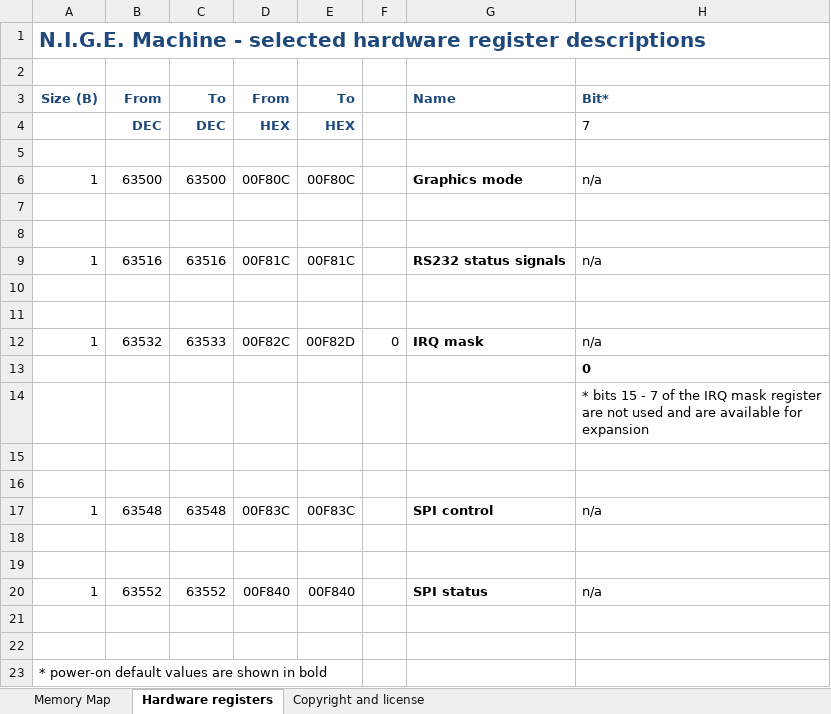
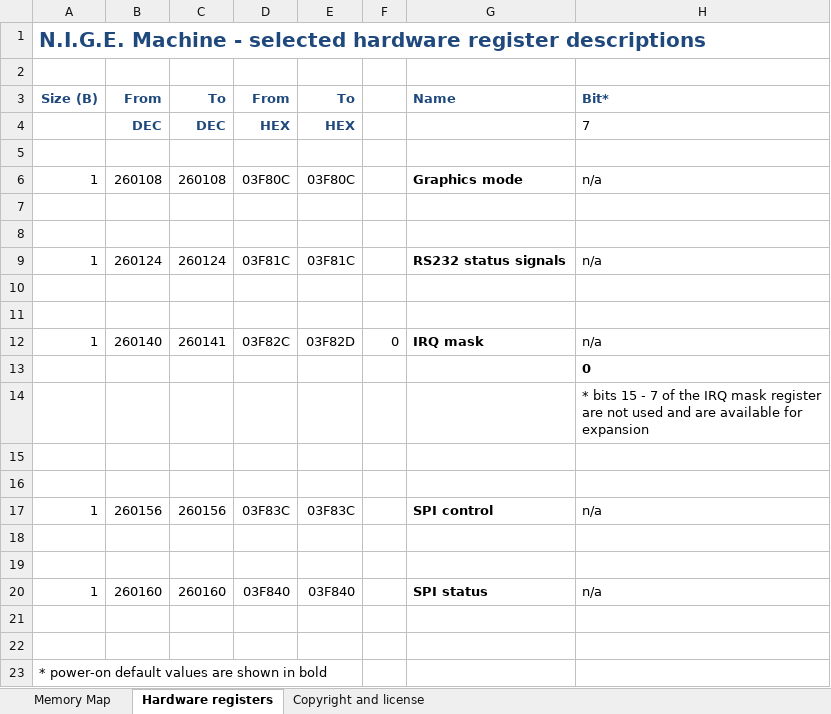
Before and after one commit to Anding/N.I.G.E.-Machine, an Excel workbook: Resources/Memory map.xlsx, sheet Hardware registers, drawn as a sheet; only a part is shown; values as stored, in another font and other column widths than the file's, no borders; the diff names each change by its address in the sheet, - before the commit and + after, or states it on an @@ line.

Commit message:
Added selectable VGA clock Expanded SRAM to 128KB Moved hardware registers and updated FORTH.asm Registered FPGA outputs to improve timing

```diff
--- a/Resources/Memory map.xlsx (sheet Hardware registers)
+++ b/Resources/Memory map.xlsx (sheet Hardware registers)
-B6: 63500
+B6: 260108
-C6: 63500
+C6: 260108
-D6: 00F80C
+D6: 03F80C
-E6: 00F80C
+E6: 03F80C
-B9: 63516
+B9: 260124
-C9: 63516
+C9: 260124
-D9: 00F81C
+D9: 03F81C
-E9: 00F81C
+E9: 03F81C
-B12: 63532
+B12: 260140
-C12: 63533
+C12: 260141
-D12: 00F82C
+D12: 03F82C
-E12: 00F82D
+E12: 03F82D
-B17: 63548
+B17: 260156
-C17: 63548
+C17: 260156
-D17: 00F83C
+D17: 03F83C
-E17: 00F83C
+E17: 03F83C
-B20: 63552
+B20: 260160
-C20: 63552
+C20: 260160
-D20: 00F840
+D20: 03F840
-E20: 00F840
+E20: 03F840
```
Also changed, not shown: sheet Memory Map, 13 other files.
